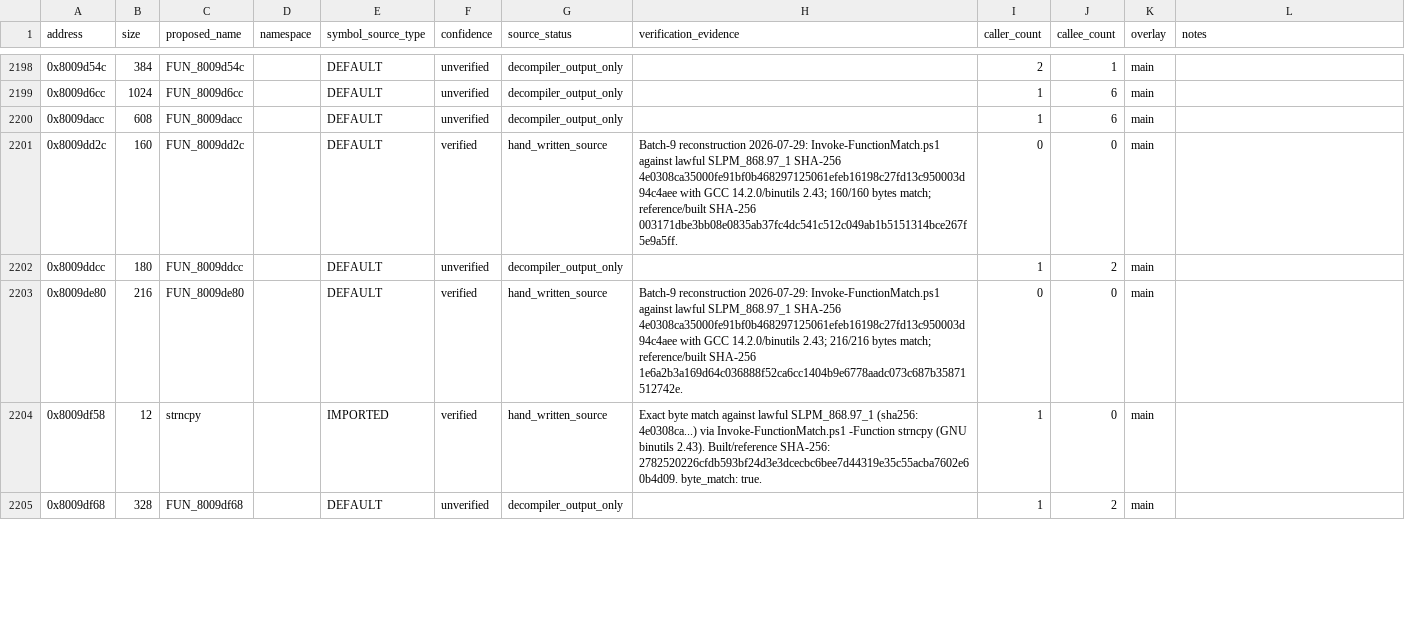
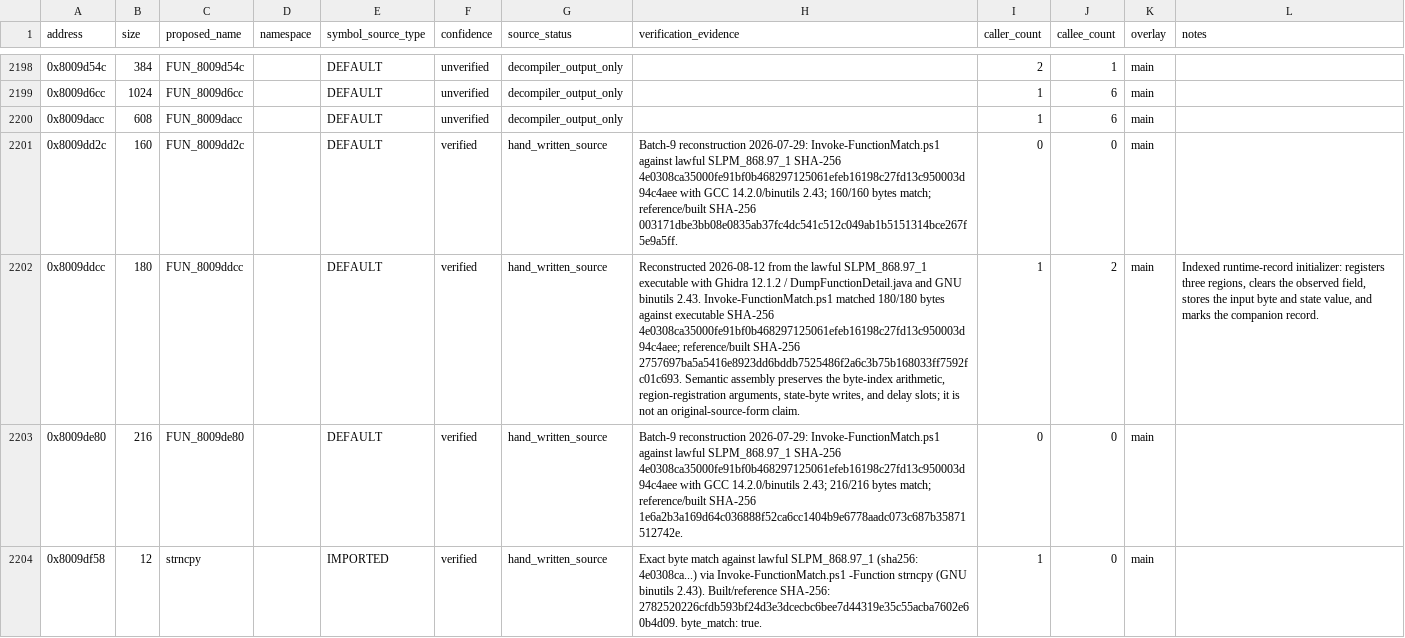
Before and after one commit to RieLoveChan/RiePS1, a CSV file: docs/games/ddr-5th-mix-jp-symbol-map.csv, drawn as a sheet; only a part is shown, gaps mark what is left out; the shorter side is filled out with more unchanged rows; the diff names each change by its address in the sheet, - before the commit and + after, or states it on an @@ line.

Commit message:
Match DDR5 runtime record initializer

```diff
--- a/docs/games/ddr-5th-mix-jp-symbol-map.csv
+++ b/docs/games/ddr-5th-mix-jp-symbol-map.csv
-F2202 (confidence): unverified
+F2202 (confidence): verified
-G2202 (source_status): decompiler_output_only
+G2202 (source_status): hand_written_source
-H2202 (verification_evidence): (empty)
+H2202 (verification_evidence): Reconstructed 2026-08-12 from the lawful SLPM_868.97_1 executable with Ghidra 12.1.2 / DumpFunctionDetail.java and GNU binutils 2.43. Invoke-FunctionMatch.ps1 matched 180/180 bytes against executable SHA-256 4e0308ca35000fe91bf0b468297125061efeb16198c27fd13c950003d94c4aee; reference/built SHA-256 2757697ba5a5416e8923dd6bddb7525486f2a6c3b75b168033ff7592fc01c693. Semantic assembly preserves the byte-index arithmetic, region-registration arguments, state-byte writes, and delay slots; it is not an original-source-form claim.
-L2202 (notes): (empty)
+L2202 (notes): Indexed runtime-record initializer: registers three regions, clears the observed field, stores the input byte and state value, and marks the companion record.
```
Also changed, not shown: 6 other files.
